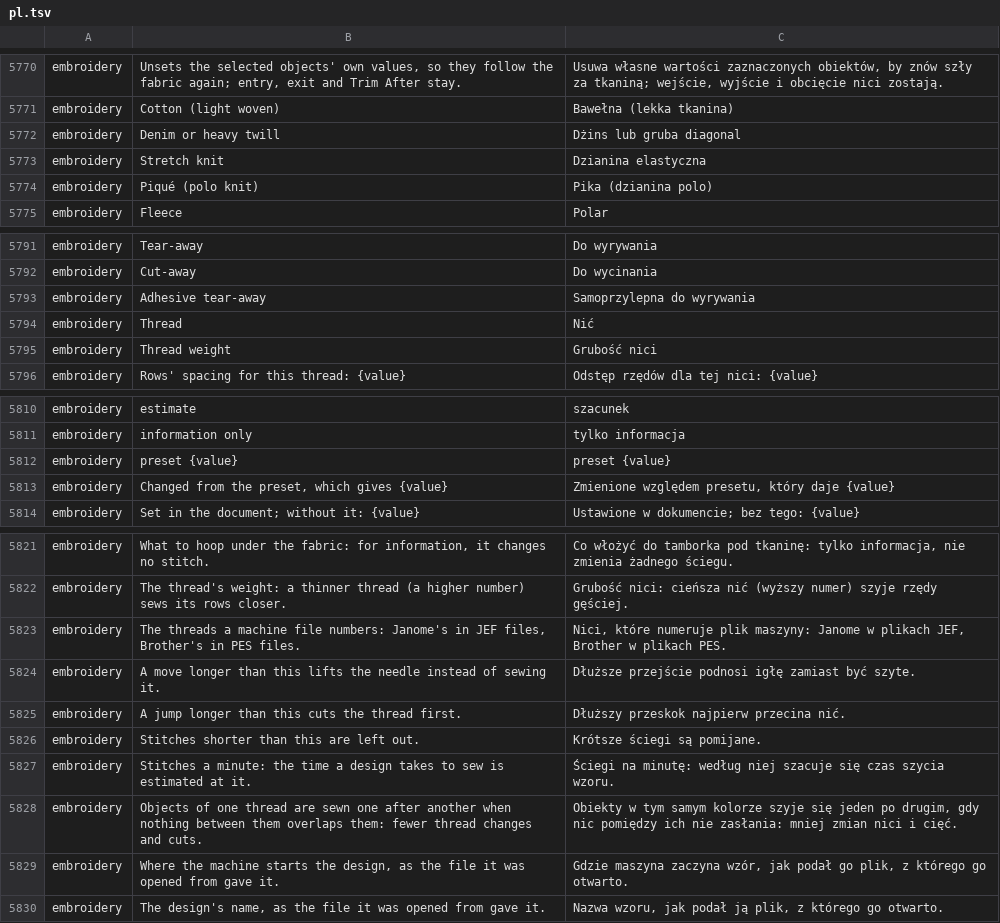
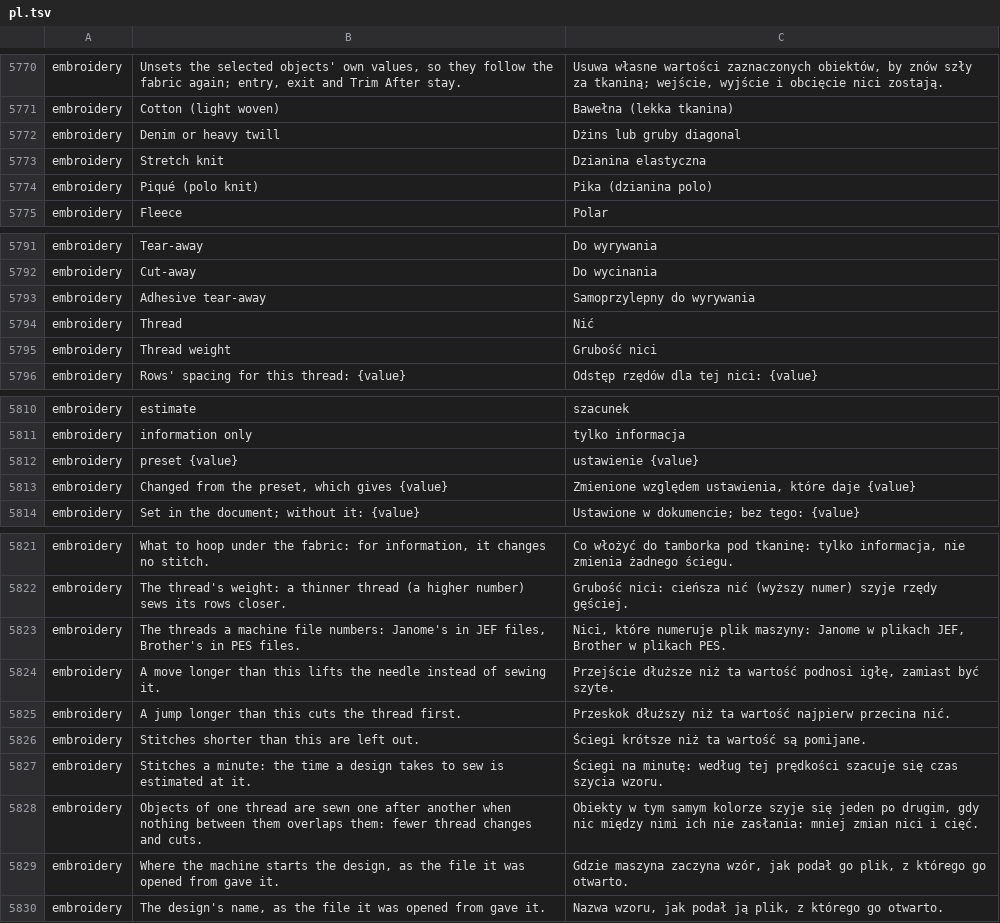
Before and after one commit to przbat-public/vectorcraft-stitch, a TSV file: crates/ui-egui/src/i18n/pl.tsv, drawn as a sheet; only a part is shown, gaps mark what is left out.

```diff
--- a/crates/ui-egui/src/i18n/pl.tsv
+++ b/crates/ui-egui/src/i18n/pl.tsv
@@ -5771,3 +5771,3 @@ embroidery	Unsets the selected objects' own values, so they follow the fabric ag
 embroidery	Cotton (light woven)	Bawełna (lekka tkanina)
-embroidery	Denim or heavy twill	Dżins lub gruba diagonal
+embroidery	Denim or heavy twill	Dżins lub gruby diagonal
 embroidery	Stretch knit	Dzianina elastyczna
@@ -5792,3 +5792,3 @@ embroidery	Tear-away	Do wyrywania
 embroidery	Cut-away	Do wycinania
-embroidery	Adhesive tear-away	Samoprzylepna do wyrywania
+embroidery	Adhesive tear-away	Samoprzylepny do wyrywania
 embroidery	Thread	Nić
@@ -5811,4 +5811,4 @@ embroidery	estimate	szacunek
 embroidery	information only	tylko informacja
-embroidery	preset {value}	preset {value}
-embroidery	Changed from the preset, which gives {value}	Zmienione względem presetu, który daje {value}
+embroidery	preset {value}	ustawienie {value}
+embroidery	Changed from the preset, which gives {value}	Zmienione względem ustawienia, które daje {value}
 embroidery	Set in the document; without it: {value}	Ustawione w dokumencie; bez tego: {value}
@@ -5823,7 +5823,7 @@ embroidery	The thread's weight: a thinner thread (a higher number) sews its rows
 embroidery	The threads a machine file numbers: Janome's in JEF files, Brother's in PES files.	Nici, które numeruje plik maszyny: Janome w plikach JEF, Brother w plikach PES.
-embroidery	A move longer than this lifts the needle instead of sewing it.	Dłuższe przejście podnosi igłę zamiast być szyte.
-embroidery	A jump longer than this cuts the thread first.	Dłuższy przeskok najpierw przecina nić.
-embroidery	Stitches shorter than this are left out.	Krótsze ściegi są pomijane.
-embroidery	Stitches a minute: the time a design takes to sew is estimated at it.	Ściegi na minutę: według niej szacuje się czas szycia wzoru.
-embroidery	Objects of one thread are sewn one after another when nothing between them overlaps them: fewer thread changes and cuts.	Obiekty w tym samym kolorze szyje się jeden po drugim, gdy nic pomiędzy ich nie zasłania: mniej zmian nici i cięć.
+embroidery	A move longer than this lifts the needle instead of sewing it.	Przejście dłuższe niż ta wartość podnosi igłę, zamiast być szyte.
+embroidery	A jump longer than this cuts the thread first.	Przeskok dłuższy niż ta wartość najpierw przecina nić.
+embroidery	Stitches shorter than this are left out.	Ściegi krótsze niż ta wartość są pomijane.
+embroidery	Stitches a minute: the time a design takes to sew is estimated at it.	Ściegi na minutę: według tej prędkości szacuje się czas szycia wzoru.
+embroidery	Objects of one thread are sewn one after another when nothing between them overlaps them: fewer thread changes and cuts.	Obiekty w tym samym kolorze szyje się jeden po drugim, gdy nic między nimi ich nie zasłania: mniej zmian nici i cięć.
 embroidery	Where the machine starts the design, as the file it was opened from gave it.	Gdzie maszyna zaczyna wzór, jak podał go plik, z którego go otwarto.
```
